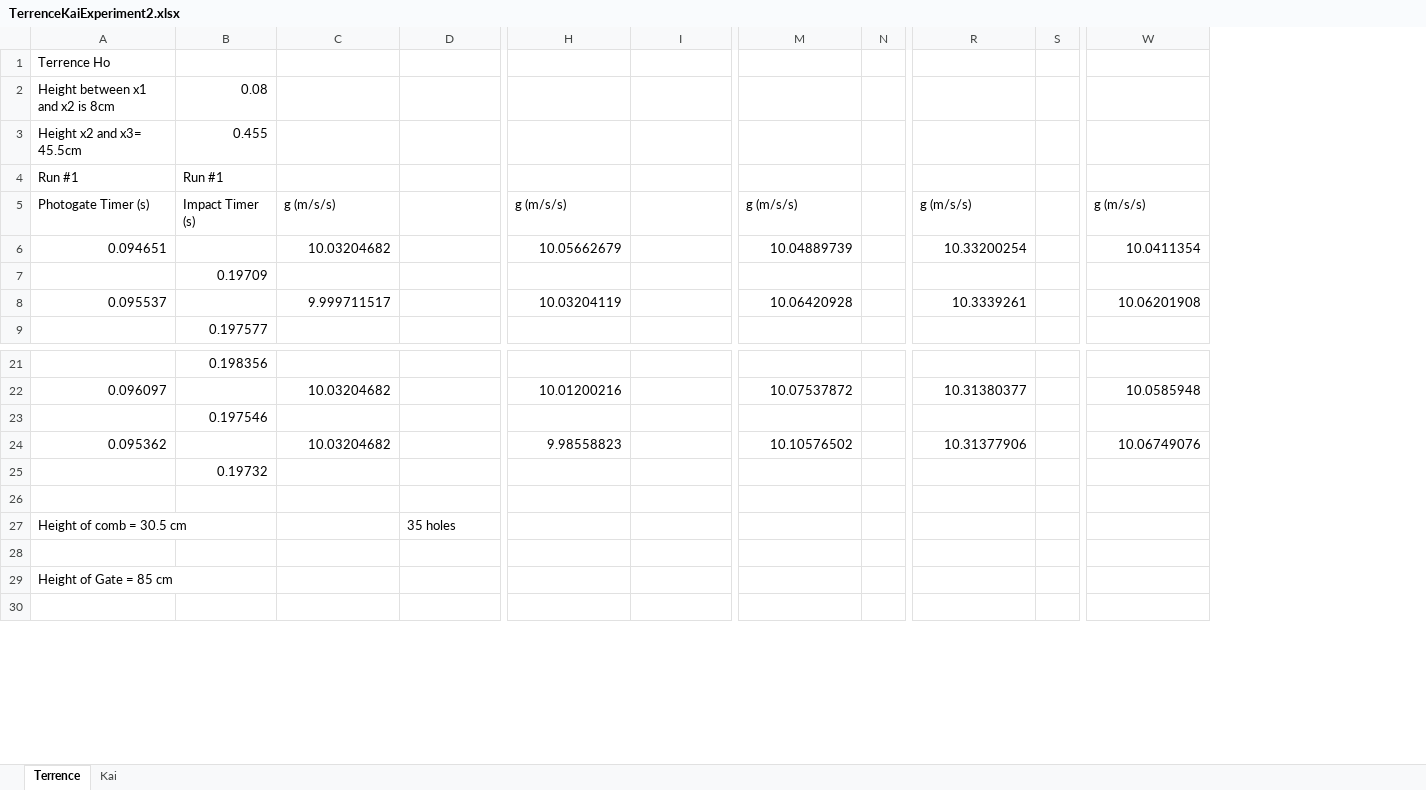
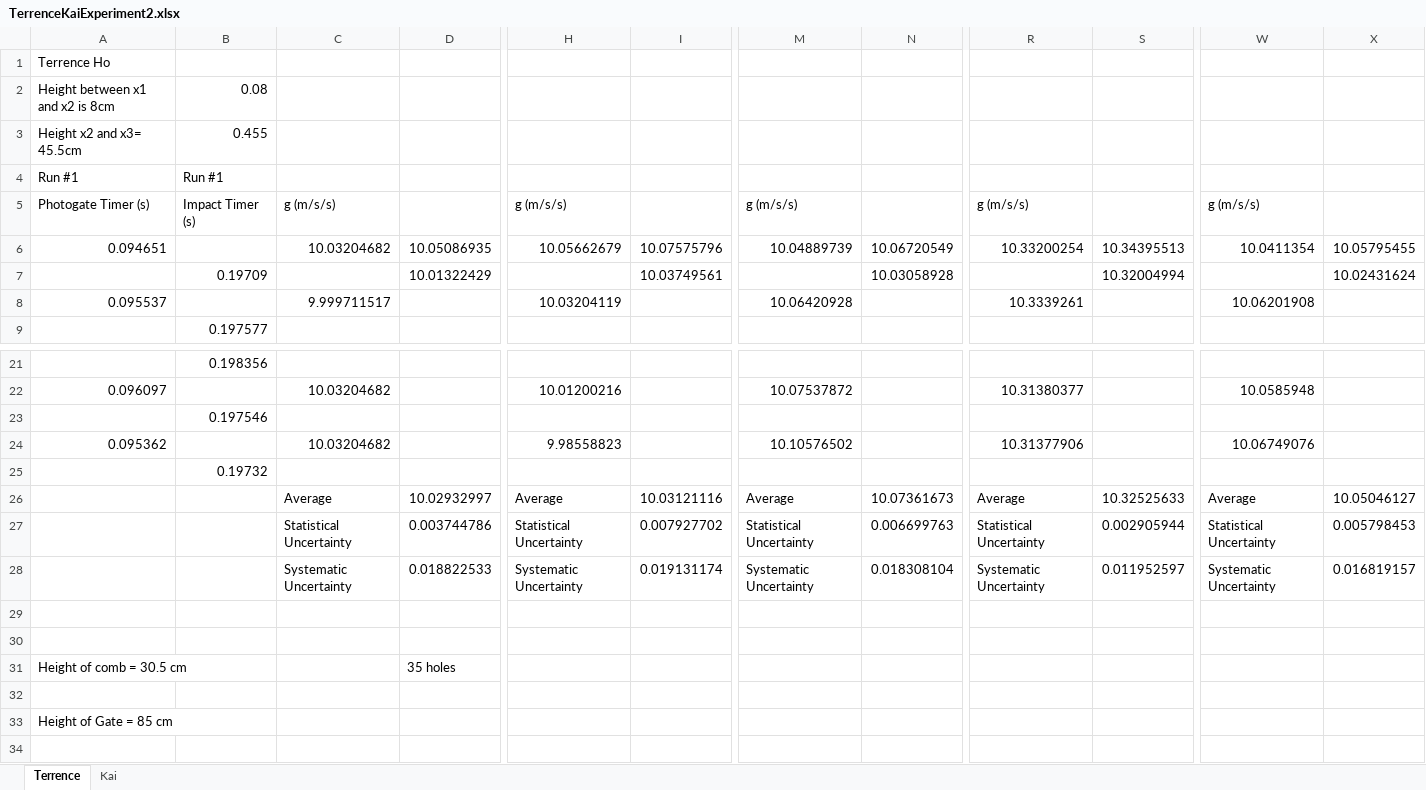
Before and after one commit to TerrenceHo/Physics4AL, an Excel workbook: TerrenceKaiExperiment2.xlsx, sheet Terrence, drawn as a sheet; only a part is shown, gaps mark what is left out; values as stored, in another font and other column widths than the file's, no borders; removed rows and columns are numbered as before the commit, all else as after; rows hold the shown columns only; the diff names each change by its address in the sheet, - before the commit and + after, or states it on an @@ line.

Commit message:
Added systematic uncertainty to ball drop

```diff
--- a/TerrenceKaiExperiment2.xlsx (sheet Terrence)
+++ b/TerrenceKaiExperiment2.xlsx (sheet Terrence)
-column N, empty
+column N, rows 6-7: 10.06720549 | 10.03058928
-column S, empty
+column S, rows 6-7: 10.34395513 | 10.32004994
+column X, rows 6-7: 10.05795455 | 10.02431624
-D6: (empty)
+D6: 10.05086935
-I6: (empty)
+I6: 10.07575796
-D7: (empty)
+D7: 10.01322429
-I7: (empty)
+I7: 10.03749561
+row 26:  |  | Average | 10.02932997 | Average | 10.03121116 | Average | 10.07361673 | Average | 10.32525633 | Average | 10.05046127
+row 27:  |  | Statistical Uncertainty | 0.003744786 | Statistical Uncertainty | 0.007927702 | Statistical Uncertainty | 0.006699763 | Statistical Uncertainty | 0.002905944 | Statistical Uncertainty | 0.005798453
+row 28:  |  | Systematic Uncertainty | 0.018822533 | Systematic Uncertainty | 0.019131174 | Systematic Uncertainty | 0.018308104 | Systematic Uncertainty | 0.011952597 | Systematic Uncertainty | 0.016819157
+row 29: (empty)
```
